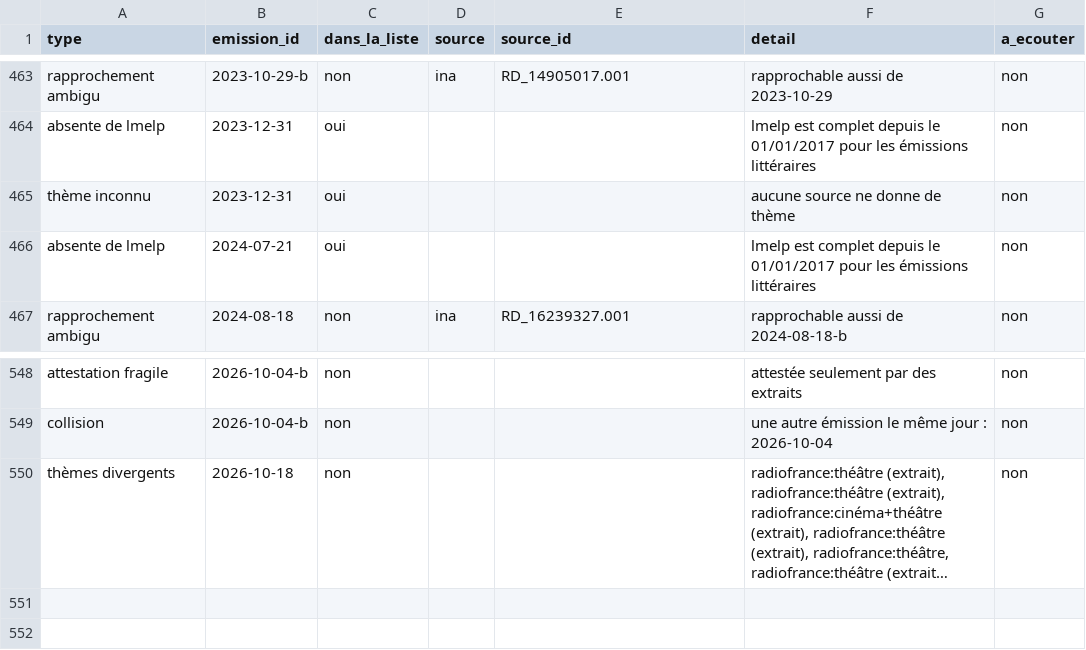
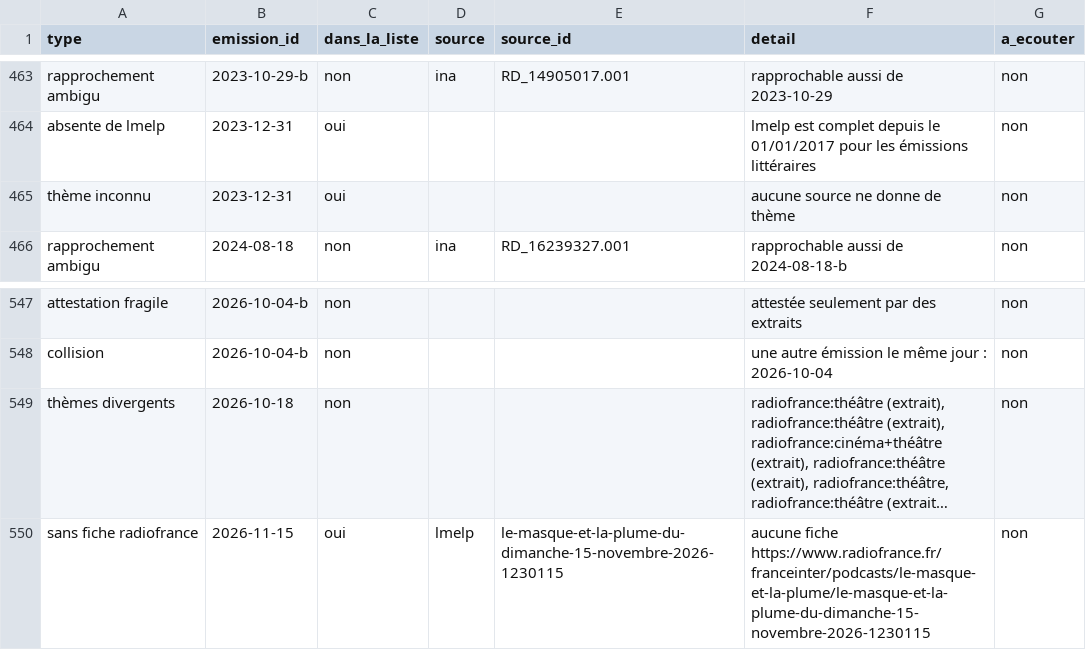
Before and after one commit to castorfou/lmelp-pap, a CSV file: data/processed/doutes.csv, drawn as a sheet; only a part is shown, gaps mark what is left out; long unchanged cells end in …; removed rows and columns are numbered as before the commit, all else as after; the diff names each change by its address in the sheet, - before the commit and + after, or states it on an @@ line.

```diff
--- a/data/processed/doutes.csv
+++ b/data/processed/doutes.csv
-row 466: absente de lmelp | 2024-07-21 | oui |  |  | lmelp est complet depuis le 01/01/2017 pour les émissions littéraires | non
+row 550: sans fiche radiofrance | 2026-11-15 | oui | lmelp | le-masque-et-la-plume-du-dimanche-15-novembre-2026-1230115 | aucune fiche https://www.radiofrance.fr/franceinter/podcasts/le-masque-et-la-plume/le-masque-et-la-plume-du-dimanche-15-novembre-2026-1230115 | non
```
Also changed, not shown: data/processed/attestations.csv, data/processed/emissions.csv.
